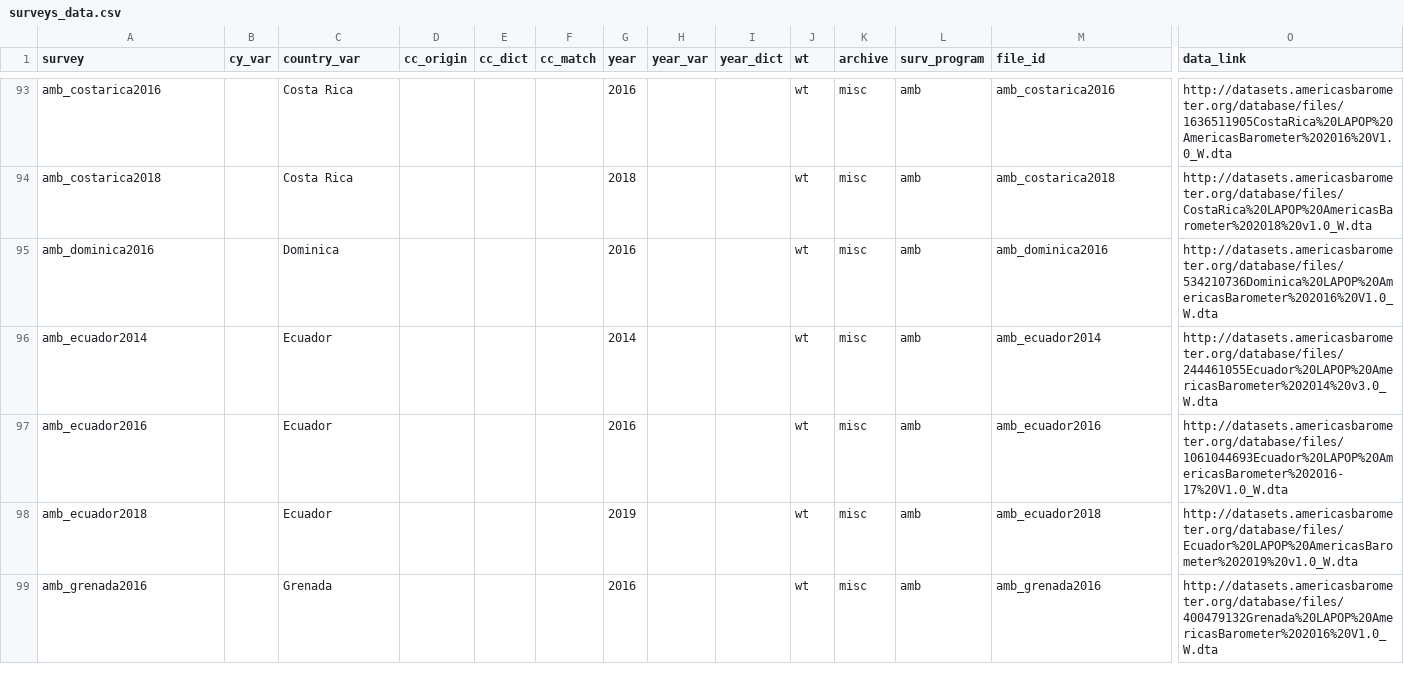
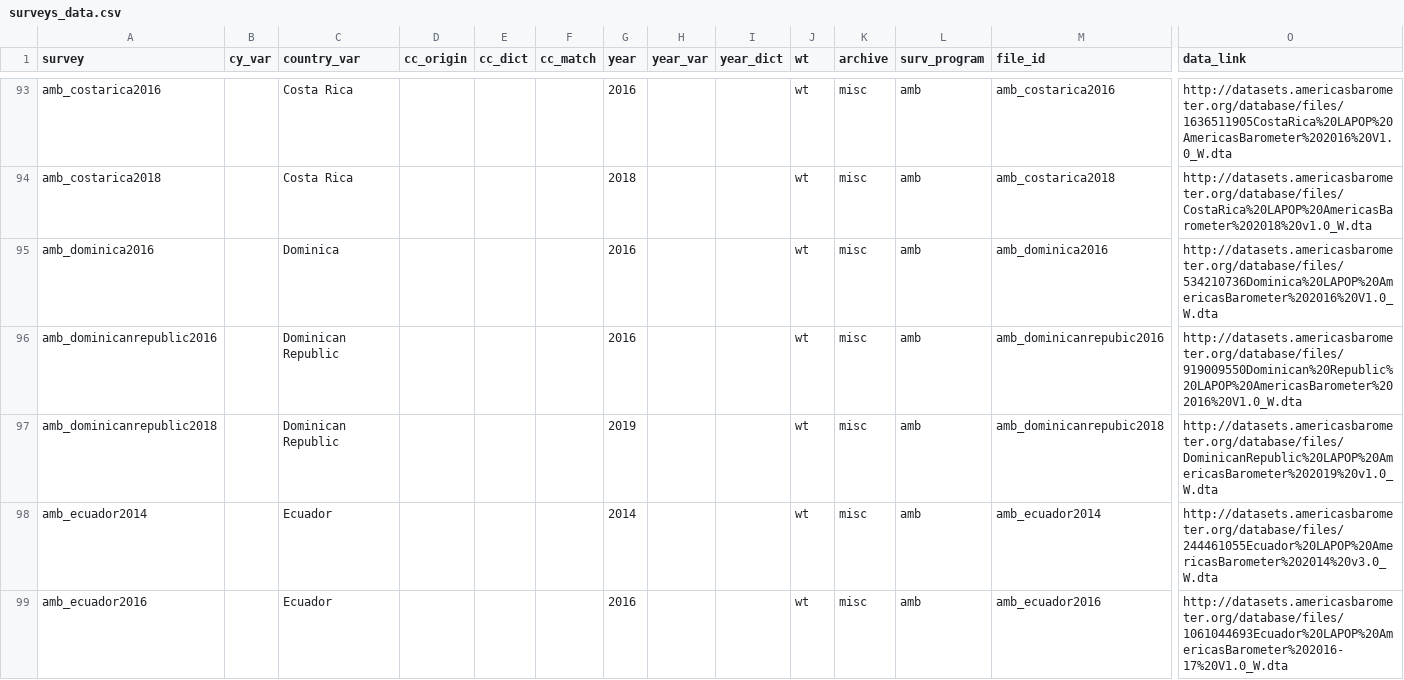
Before and after one commit to fsolt/DCPOtools, a CSV file: data/surveys_data.csv, drawn as a sheet; only a part is shown, gaps mark what is left out; the shorter side is filled out with more unchanged rows; rows hold the shown columns only; the diff names each change by its address in the sheet, - before the commit and + after, or states it on an @@ line.

Commit message:
add amb_dominicanrepublic2016, 2018

```diff
--- a/data/surveys_data.csv
+++ b/data/surveys_data.csv
+row 96: amb_dominicanrepublic2016 |  | Dominican Republic |  |  |  | 2016 |  |  | wt | misc | amb | amb_dominicanrepubic2016 | http://datasets.americasbarometer.org/database/files/919009550Dominican%20Republic%20LAPOP%20AmericasBarometer%202016%20V1.0_W.dta
+row 97: amb_dominicanrepublic2018 |  | Dominican Republic |  |  |  | 2019 |  |  | wt | misc | amb | amb_dominicanrepubic2018 | http://datasets.americasbarometer.org/database/files/DominicanRepublic%20LAPOP%20AmericasBarometer%202019%20v1.0_W.dta
```
